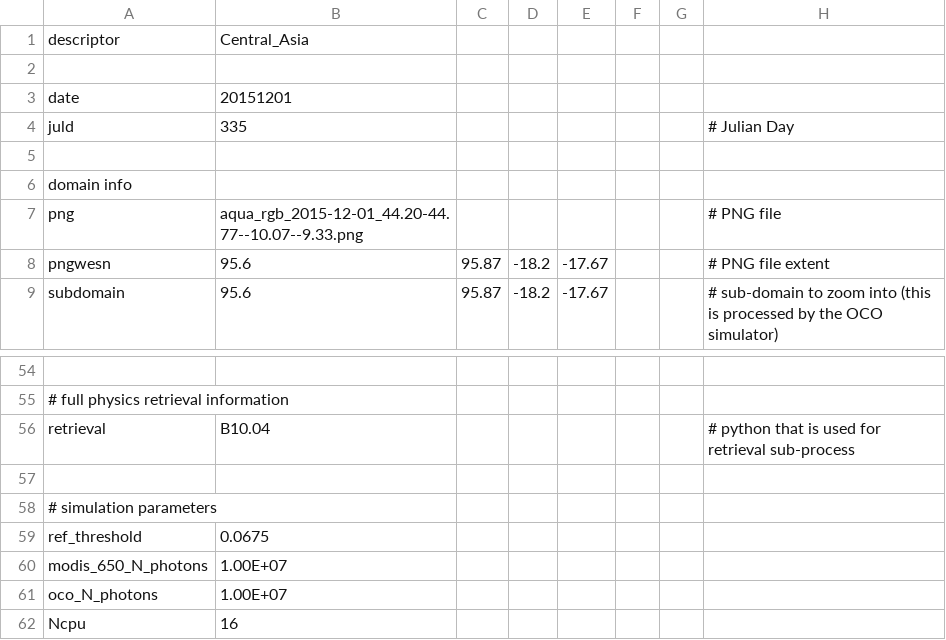
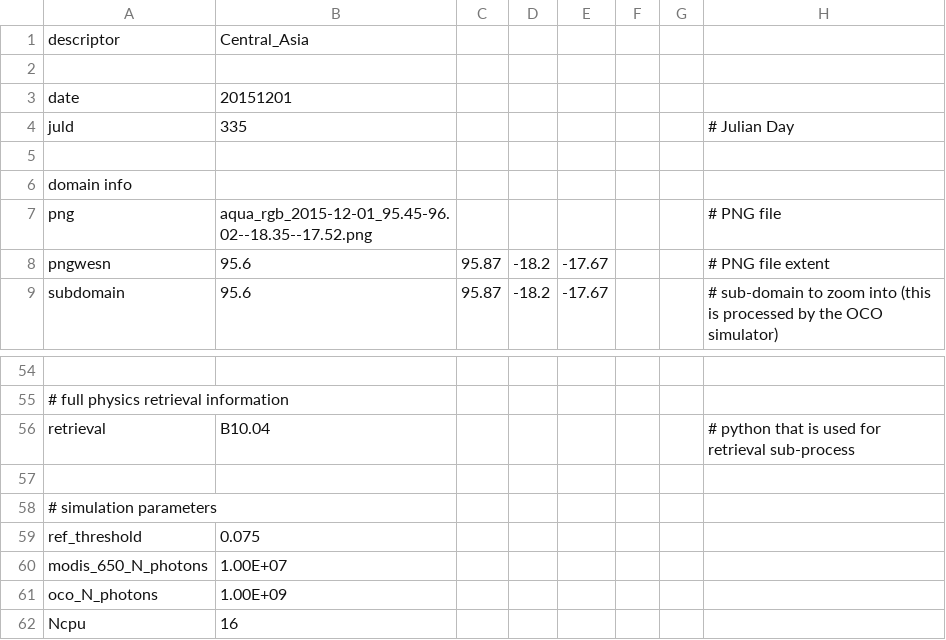
Before and after one commit to ywchen-tw/OCO2, a CSV file: glint/cfg/20151201_ocean_2.csv, drawn as a sheet; only a part is shown, gaps mark what is left out.

Commit message:
glint ocean

```diff
--- a/glint/cfg/20151201_ocean_2.csv
+++ b/glint/cfg/20151201_ocean_2.csv
@@ -6,3 +6,3 @@ juld,335,,,,,,# Julian Day
 domain info,,,,,,,
-png,aqua_rgb_2015-12-01_44.20-44.77--10.07--9.33.png,,,,,,# PNG file
+png,aqua_rgb_2015-12-01_95.45-96.02--18.35--17.52.png,,,,,,# PNG file
 pngwesn,95.6,95.87,-18.2,-17.67,,,# PNG file extent
@@ -58,5 +58,5 @@ retrieval,B10.04,,,,,,# python that is used for retrieval sub-process
 # simulation parameters,,,,,,,
-ref_threshold,0.0675,,,,,,
+ref_threshold,0.075,,,,,,
 modis_650_N_photons,1.00E+07,,,,,,
-oco_N_photons,1.00E+07,,,,,,
+oco_N_photons,1.00E+09,,,,,,
 Ncpu,16,,,,,,
```
